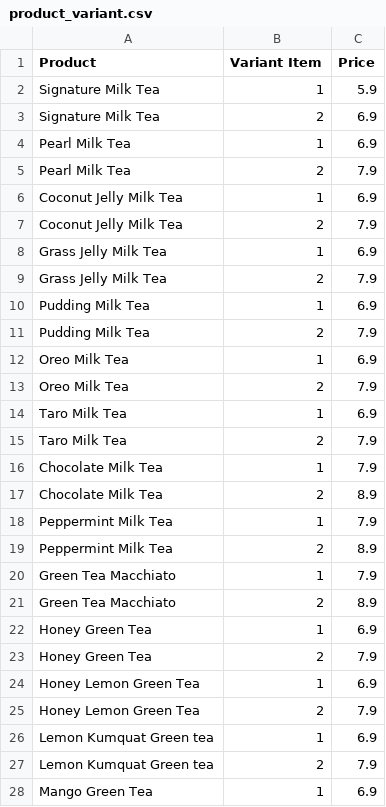
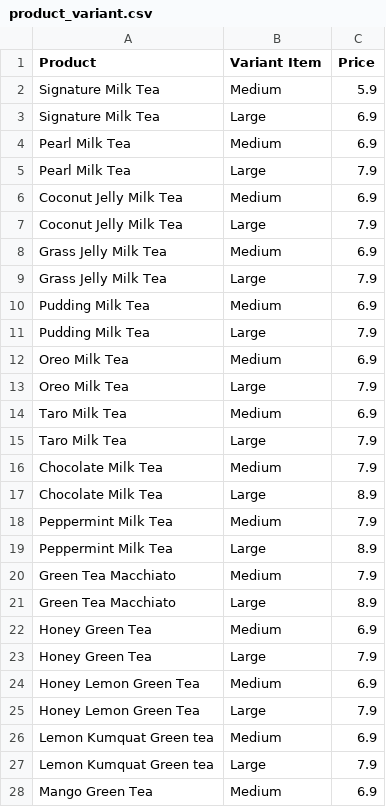
Before and after one commit to dennislee404/jocha, a CSV file: db/seeds/product_variant.csv, drawn as a sheet; only a part is shown; the diff covers the shown part only.

```diff
--- a/db/seeds/product_variant.csv
+++ b/db/seeds/product_variant.csv
@@ -1,28 +1,28 @@
 Product,Variant Item,Price
-Signature Milk Tea,1,5.9
-Signature Milk Tea,2,6.9
-Pearl Milk Tea,1,6.9
-Pearl Milk Tea,2,7.9
-Coconut Jelly Milk Tea,1,6.9
-Coconut Jelly Milk Tea,2,7.9
-Grass Jelly Milk Tea,1,6.9
-Grass Jelly Milk Tea,2,7.9
-Pudding Milk Tea,1,6.9
-Pudding Milk Tea,2,7.9
-Oreo Milk Tea,1,6.9
-Oreo Milk Tea,2,7.9
-Taro Milk Tea,1,6.9
-Taro Milk Tea,2,7.9
-Chocolate Milk Tea,1,7.9
-Chocolate Milk Tea,2,8.9
-Peppermint Milk Tea,1,7.9
-Peppermint Milk Tea,2,8.9
-Green Tea Macchiato,1,7.9
-Green Tea Macchiato,2,8.9
-Honey Green Tea,1,6.9
-Honey Green Tea,2,7.9
-Honey Lemon Green Tea,1,6.9
-Honey Lemon Green Tea,2,7.9
-Lemon Kumquat Green tea,1,6.9
-Lemon Kumquat Green tea,2,7.9
-Mango Green Tea,1,6.9
+Signature Milk Tea,Medium,5.9
+Signature Milk Tea,Large,6.9
+Pearl Milk Tea,Medium,6.9
+Pearl Milk Tea,Large,7.9
+Coconut Jelly Milk Tea,Medium,6.9
+Coconut Jelly Milk Tea,Large,7.9
+Grass Jelly Milk Tea,Medium,6.9
+Grass Jelly Milk Tea,Large,7.9
+Pudding Milk Tea,Medium,6.9
+Pudding Milk Tea,Large,7.9
+Oreo Milk Tea,Medium,6.9
+Oreo Milk Tea,Large,7.9
+Taro Milk Tea,Medium,6.9
+Taro Milk Tea,Large,7.9
+Chocolate Milk Tea,Medium,7.9
+Chocolate Milk Tea,Large,8.9
+Peppermint Milk Tea,Medium,7.9
+Peppermint Milk Tea,Large,8.9
+Green Tea Macchiato,Medium,7.9
+Green Tea Macchiato,Large,8.9
+Honey Green Tea,Medium,6.9
+Honey Green Tea,Large,7.9
+Honey Lemon Green Tea,Medium,6.9
+Honey Lemon Green Tea,Large,7.9
+Lemon Kumquat Green tea,Medium,6.9
+Lemon Kumquat Green tea,Large,7.9
+Mango Green Tea,Medium,6.9
```
Also changed, not shown: 45 edited cells elsewhere in this file, db/seeds/option.csv, db/seeds/product_option.csv, 5 other files.
